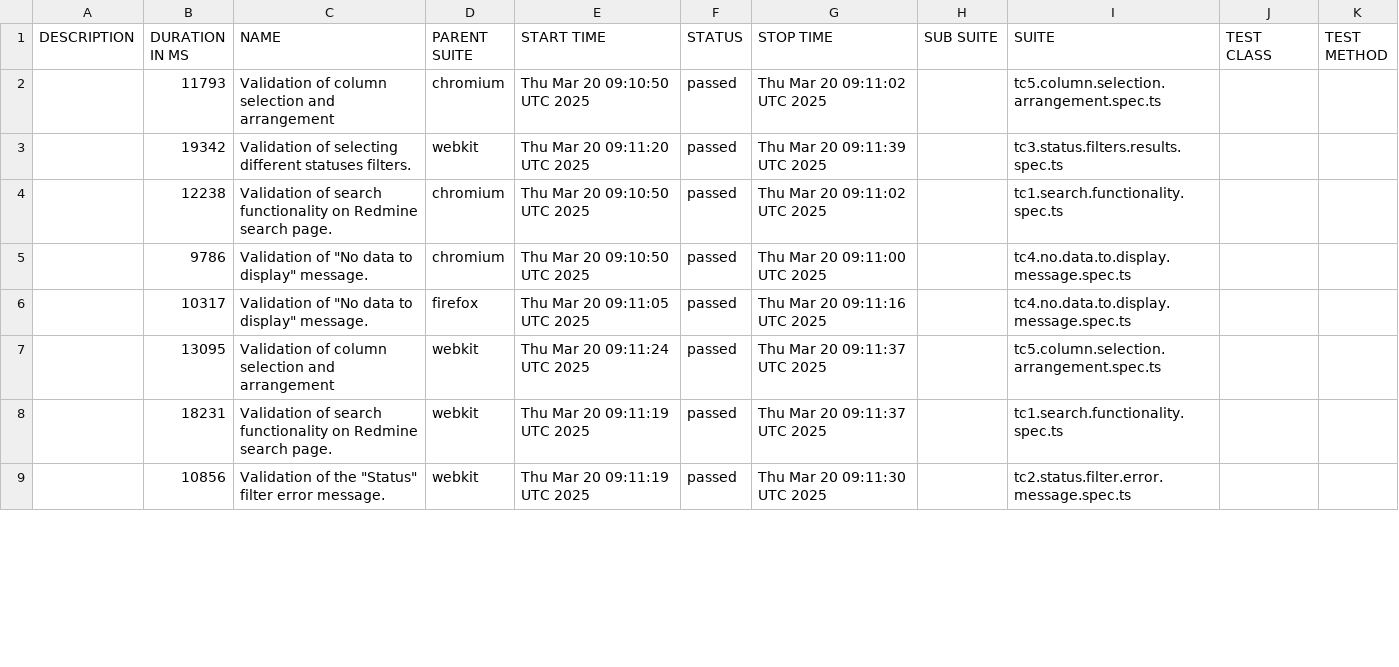
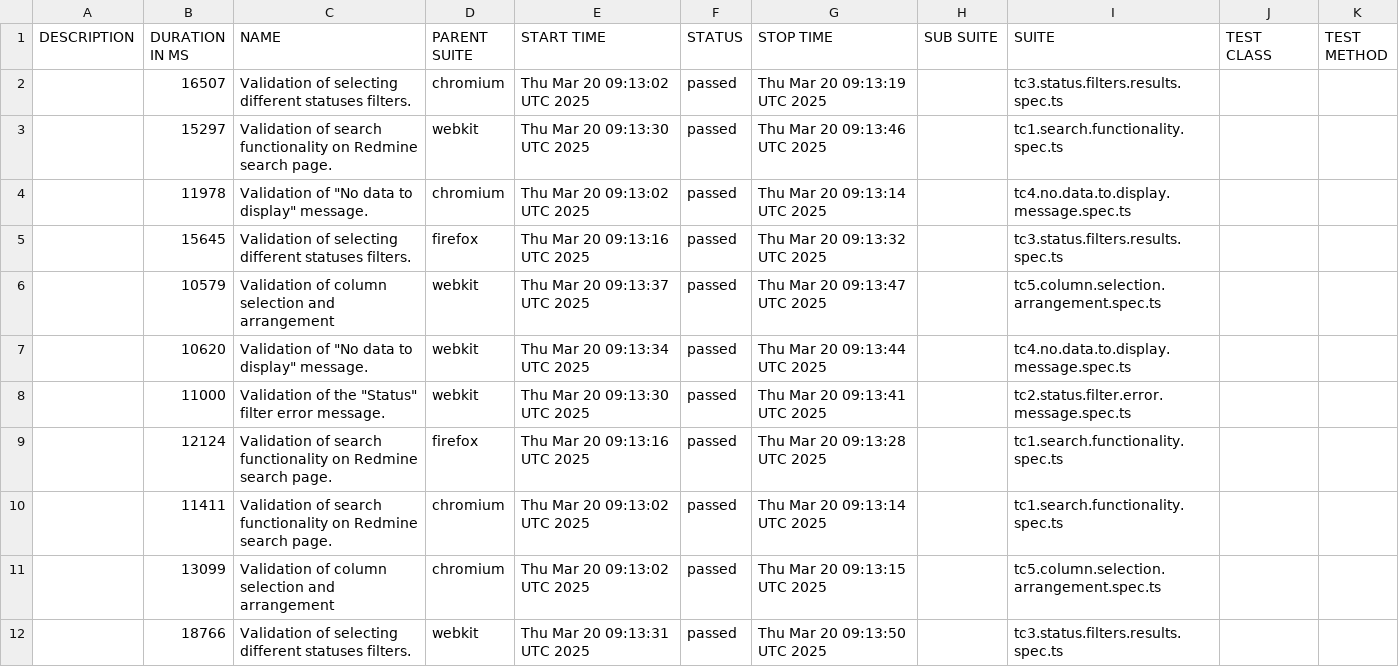
Before and after one commit to HoliakDenys/playwright-automation-testing-redmine, a CSV file: data/suites.csv, drawn as a sheet; only a part is shown; the diff covers the shown part only.

```diff
--- a/data/suites.csv
+++ b/data/suites.csv
@@ -1,9 +1,12 @@
 "DESCRIPTION","DURATION IN MS","NAME","PARENT SUITE","START TIME","STATUS","STOP TIME","SUB SUITE","SUITE","TEST CLASS","TEST METHOD"
-"","11793","Validation of column selection and arrangement","chromium","Thu Mar 20 09:10:50 UTC 2025","passed","Thu Mar 20 09:11:02 UTC 2025","","tc5.column.selection.arrangement.spec.ts","",""
-"","19342","Validation of selecting different statuses filters.","webkit","Thu Mar 20 09:11:20 UTC 2025","passed","Thu Mar 20 09:11:39 UTC 2025","","tc3.status.filters.results.spec.ts","",""
-"","12238","Validation of search functionality on Redmine search page.","chromium","Thu Mar 20 09:10:50 UTC 2025","passed","Thu Mar 20 09:11:02 UTC 2025","","tc1.search.functionality.spec.ts","",""
-"","9786","Validation of ""No data to display"" message.","chromium","Thu Mar 20 09:10:50 UTC 2025","passed","Thu Mar 20 09:11:00 UTC 2025","","tc4.no.data.to.display.message.spec.ts","",""
-"","10317","Validation of ""No data to display"" message.","firefox","Thu Mar 20 09:11:05 UTC 2025","passed","Thu Mar 20 09:11:16 UTC 2025","","tc4.no.data.to.display.message.spec.ts","",""
-"","13095","Validation of column selection and arrangement","webkit","Thu Mar 20 09:11:24 UTC 2025","passed","Thu Mar 20 09:11:37 UTC 2025","","tc5.column.selection.arrangement.spec.ts","",""
-"","18231","Validation of search functionality on Redmine search page.","webkit","Thu Mar 20 09:11:19 UTC 2025","passed","Thu Mar 20 09:11:37 UTC 2025","","tc1.search.functionality.spec.ts","",""
-"","10856","Validation of the ""Status"" filter error message.","webkit","Thu Mar 20 09:11:19 UTC 2025","passed","Thu Mar 20 09:11:30 UTC 2025","","tc2.status.filter.error.message.spec.ts","",""
+"","16507","Validation of selecting different statuses filters.","chromium","Thu Mar 20 09:13:02 UTC 2025","passed","Thu Mar 20 09:13:19 UTC 2025","","tc3.status.filters.results.spec.ts","",""
+"","15297","Validation of search functionality on Redmine search page.","webkit","Thu Mar 20 09:13:30 UTC 2025","passed","Thu Mar 20 09:13:46 UTC 2025","","tc1.search.functionality.spec.ts","",""
+"","11978","Validation of ""No data to display"" message.","chromium","Thu Mar 20 09:13:02 UTC 2025","passed","Thu Mar 20 09:13:14 UTC 2025","","tc4.no.data.to.display.message.spec.ts","",""
+"","15645","Validation of selecting different statuses filters.","firefox","Thu Mar 20 09:13:16 UTC 2025","passed","Thu Mar 20 09:13:32 UTC 2025","","tc3.status.filters.results.spec.ts","",""
+"","10579","Validation of column selection and arrangement","webkit","Thu Mar 20 09:13:37 UTC 2025","passed","Thu Mar 20 09:13:47 UTC 2025","","tc5.column.selection.arrangement.spec.ts","",""
+"","10620","Validation of ""No data to display"" message.","webkit","Thu Mar 20 09:13:34 UTC 2025","passed","Thu Mar 20 09:13:44 UTC 2025","","tc4.no.data.to.display.message.spec.ts","",""
+"","11000","Validation of the ""Status"" filter error message.","webkit","Thu Mar 20 09:13:30 UTC 2025","passed","Thu Mar 20 09:13:41 UTC 2025","","tc2.status.filter.error.message.spec.ts","",""
+"","12124","Validation of search functionality on Redmine search page.","firefox","Thu Mar 20 09:13:16 UTC 2025","passed","Thu Mar 20 09:13:28 UTC 2025","","tc1.search.functionality.spec.ts","",""
+"","11411","Validation of search functionality on Redmine search page.","chromium","Thu Mar 20 09:13:02 UTC 2025","passed","Thu Mar 20 09:13:14 UTC 2025","","tc1.search.functionality.spec.ts","",""
+"","13099","Validation of column selection and arrangement","chromium","Thu Mar 20 09:13:02 UTC 2025","passed","Thu Mar 20 09:13:15 UTC 2025","","tc5.column.selection.arrangement.spec.ts","",""
+"","18766","Validation of selecting different statuses filters.","webkit","Thu Mar 20 09:13:31 UTC 2025","passed","Thu Mar 20 09:13:50 UTC 2025","","tc3.status.filters.results.spec.ts","",""
```
Also changed, not shown: 1 added row, 4 removed rows and 9 edited cells elsewhere in this file, 29 other files.
